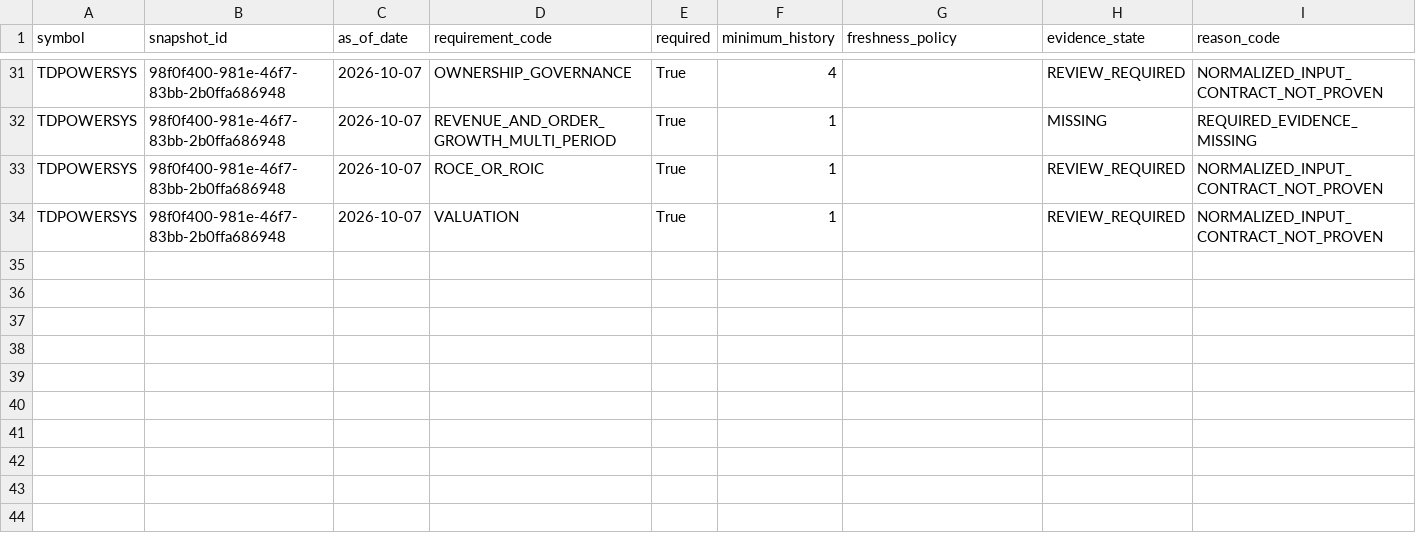
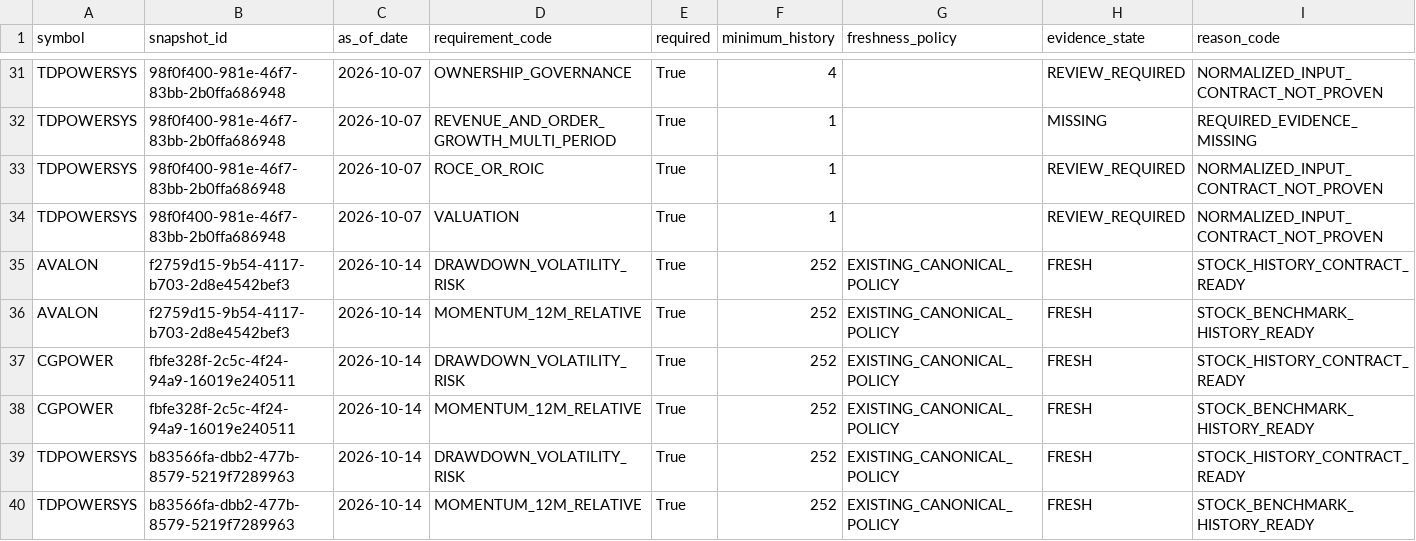
Before and after one commit to drddutta-portfolio/PortfiolioAI, a CSV file: docs/private/v1-4-industry-batches/G02_Requirement_Execution_Ledger_2026-10-14.csv, drawn as a sheet; only a part is shown, gaps mark what is left out; rows hold the shown columns only; the diff names each change by its address in the sheet, - before the commit and + after, or states it on an @@ line.

Commit message:
Append six independently verified G02 market clearance ledger events

```diff
--- a/docs/private/v1-4-industry-batches/G02_Requirement_Execution_Ledger_2026-10-14.csv
+++ b/docs/private/v1-4-industry-batches/G02_Requirement_Execution_Ledger_2026-10-14.csv
+row 35: AVALON | f2759d15-9b54-4117-b703-2d8e4542bef3 | 2026-10-14 | DRAWDOWN_VOLATILITY_RISK | True | 252 | EXISTING_CANONICAL_POLICY | FRESH | STOCK_HISTORY_CONTRACT_READY
+row 36: AVALON | f2759d15-9b54-4117-b703-2d8e4542bef3 | 2026-10-14 | MOMENTUM_12M_RELATIVE | True | 252 | EXISTING_CANONICAL_POLICY | FRESH | STOCK_BENCHMARK_HISTORY_READY
+row 37: CGPOWER | fbfe328f-2c5c-4f24-94a9-16019e240511 | 2026-10-14 | DRAWDOWN_VOLATILITY_RISK | True | 252 | EXISTING_CANONICAL_POLICY | FRESH | STOCK_HISTORY_CONTRACT_READY
+row 38: CGPOWER | fbfe328f-2c5c-4f24-94a9-16019e240511 | 2026-10-14 | MOMENTUM_12M_RELATIVE | True | 252 | EXISTING_CANONICAL_POLICY | FRESH | STOCK_BENCHMARK_HISTORY_READY
+row 39: TDPOWERSYS | b83566fa-dbb2-477b-8579-5219f7289963 | 2026-10-14 | DRAWDOWN_VOLATILITY_RISK | True | 252 | EXISTING_CANONICAL_POLICY | FRESH | STOCK_HISTORY_CONTRACT_READY
+row 40: TDPOWERSYS | b83566fa-dbb2-477b-8579-5219f7289963 | 2026-10-14 | MOMENTUM_12M_RELATIVE | True | 252 | EXISTING_CANONICAL_POLICY | FRESH | STOCK_BENCHMARK_HISTORY_READY
```
